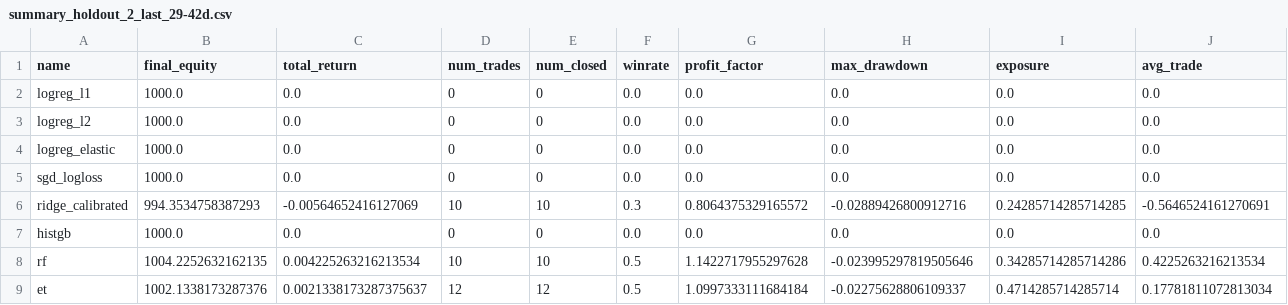
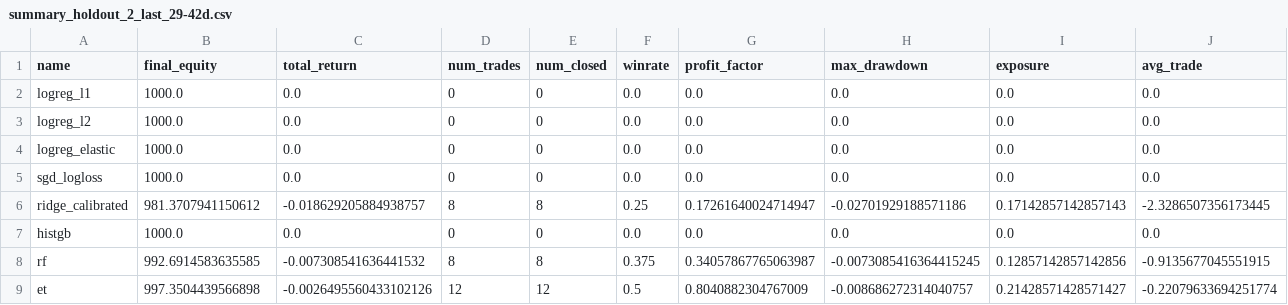
Before and after one commit to alexkolesnikov08/financial-ml, a CSV file: reports/summary_holdout_2_last_29-42d.csv, drawn as a sheet; only a part is shown; the diff covers the shown part only; the diff names each change by its address in the sheet, - before the commit and + after, or states it on an @@ line.

```diff
--- a/reports/summary_holdout_2_last_29-42d.csv
+++ b/reports/summary_holdout_2_last_29-42d.csv
-B6 (final_equity): 994.3534758387293
+B6 (final_equity): 981.3707941150612
-C6 (total_return): -0.00564652416127069
+C6 (total_return): -0.018629205884938757
-D6 (num_trades): 10
+D6 (num_trades): 8
-E6 (num_closed): 10
+E6 (num_closed): 8
-F6 (winrate): 0.3
+F6 (winrate): 0.25
-G6 (profit_factor): 0.8064375329165572
+G6 (profit_factor): 0.17261640024714947
-H6 (max_drawdown): -0.02889426800912716
+H6 (max_drawdown): -0.02701929188571186
-I6 (exposure): 0.24285714285714285
+I6 (exposure): 0.17142857142857143
-J6 (avg_trade): -0.5646524161270691
+J6 (avg_trade): -2.3286507356173445
-B8 (final_equity): 1004.2252632162135
+B8 (final_equity): 992.6914583635585
-C8 (total_return): 0.004225263216213534
+C8 (total_return): -0.007308541636441532
-D8 (num_trades): 10
+D8 (num_trades): 8
-E8 (num_closed): 10
+E8 (num_closed): 8
-F8 (winrate): 0.5
+F8 (winrate): 0.375
-G8 (profit_factor): 1.1422717955297628
+G8 (profit_factor): 0.34057867765063987
-H8 (max_drawdown): -0.023995297819505646
+H8 (max_drawdown): -0.0073085416364415245
-I8 (exposure): 0.34285714285714286
+I8 (exposure): 0.12857142857142856
-J8 (avg_trade): 0.4225263216213534
+J8 (avg_trade): -0.9135677045551915
-B9 (final_equity): 1002.1338173287376
+B9 (final_equity): 997.3504439566898
-C9 (total_return): 0.0021338173287375637
+C9 (total_return): -0.0026495560433102126
-G9 (profit_factor): 1.0997333111684184
+G9 (profit_factor): 0.8040882304767009
-H9 (max_drawdown): -0.02275628806109337
+H9 (max_drawdown): -0.008686272314040757
-I9 (exposure): 0.4714285714285714
+I9 (exposure): 0.21428571428571427
-J9 (avg_trade): 0.17781811072813034
+J9 (avg_trade): -0.22079633694251774
```
Also changed, not shown: 110 edited cells elsewhere in this file, reports/aggregate.csv, reports/summary_holdout_0_last_1-14d.csv, 10 other files.
